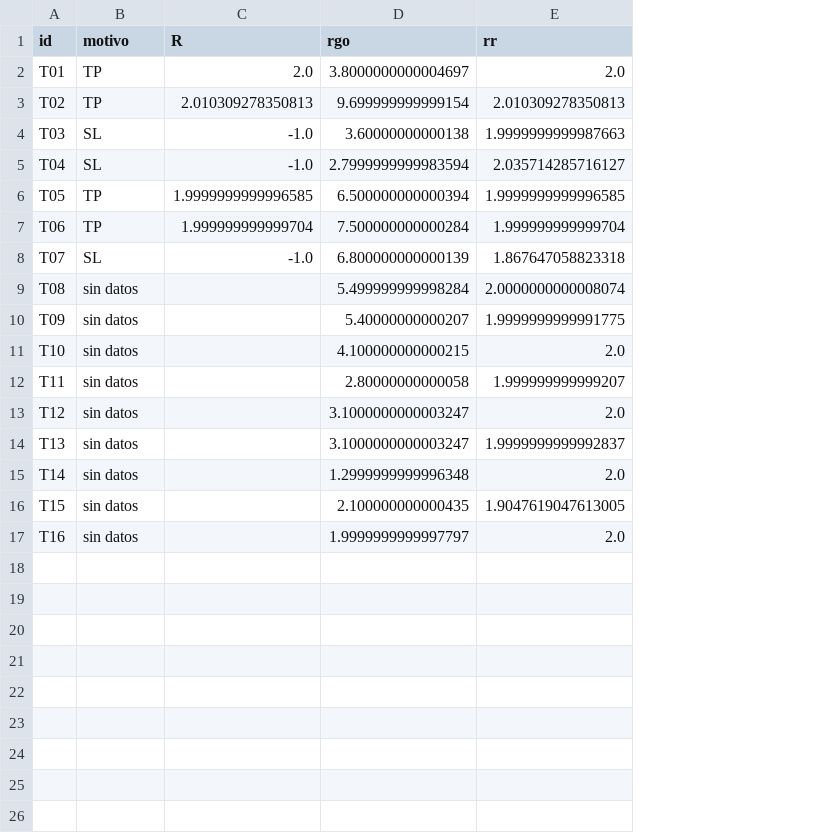
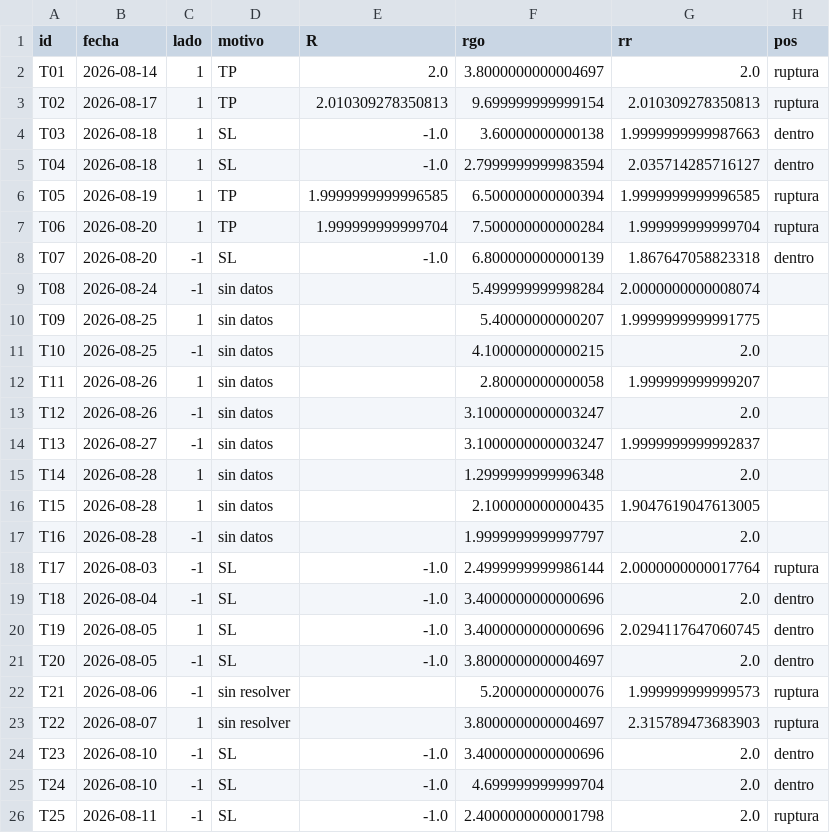
Before and after one commit to mrdaaniifx25/Fondeo, a CSV file: data/agosto_verificacion.csv, drawn as a sheet; the diff names each change by its address in the sheet, - before the commit and + after, or states it on an @@ line.

```diff
--- a/data/agosto_verificacion.csv
+++ b/data/agosto_verificacion.csv
+column B (fecha), rows 2-17: 2026-08-14 | 2026-08-17 | 2026-08-18 | 2026-08-18 | 2026-08-19 | 2026-08-20 | 2026-08-20 | 2026-08-24 | 2026-08-25 | 2026-08-25 | 2026-08-26 | 2026-08-26 | 2026-08-27 | 2026-08-28 | 2026-08-28 | 2026-08-28
+column C (lado), rows 2-17: 1 | 1 | 1 | 1 | 1 | 1 | -1 | -1 | 1 | -1 | 1 | -1 | -1 | 1 | 1 | -1
+column H (pos), rows 2-8: ruptura | ruptura | dentro | dentro | ruptura | ruptura | dentro
+row 18: T17 | 2026-08-03 | -1 | SL | -1.0 | 2.4999999999986144 | 2.0000000000017764 | ruptura
+row 19: T18 | 2026-08-04 | -1 | SL | -1.0 | 3.4000000000000696 | 2.0 | dentro
+row 20: T19 | 2026-08-05 | 1 | SL | -1.0 | 3.4000000000000696 | 2.0294117647060745 | dentro
+row 21: T20 | 2026-08-05 | -1 | SL | -1.0 | 3.8000000000004697 | 2.0 | dentro
+row 22: T21 | 2026-08-06 | -1 | sin resolver |  | 5.20000000000076 | 1.999999999999573 | ruptura
+row 23: T22 | 2026-08-07 | 1 | sin resolver |  | 3.8000000000004697 | 2.315789473683903 | ruptura
+row 24: T23 | 2026-08-10 | -1 | SL | -1.0 | 3.4000000000000696 | 2.0 | dentro
+row 25: T24 | 2026-08-10 | -1 | SL | -1.0 | 4.699999999999704 | 2.0 | dentro
+row 26: T25 | 2026-08-11 | -1 | SL | -1.0 | 2.4000000000001798 | 2.0 | ruptura
```
Also changed, not shown: data/agosto_operaciones.csv, 1 other file.
